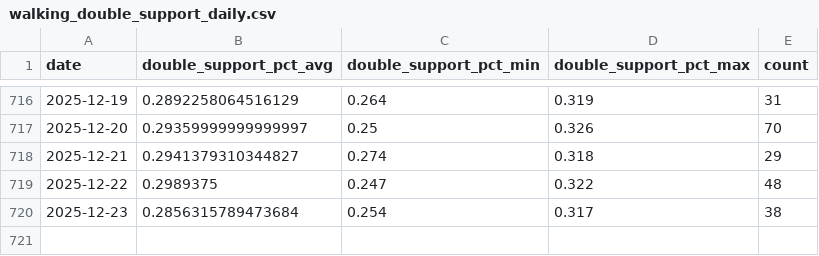
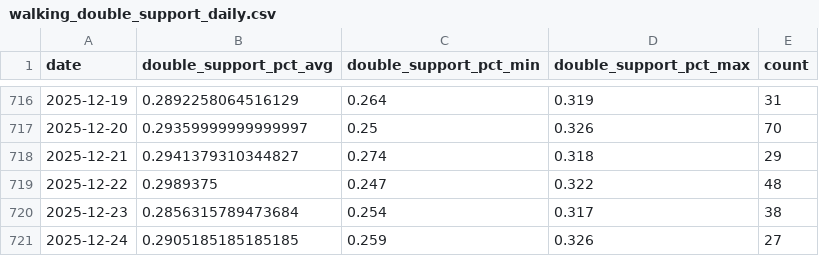
Before and after one commit to xujl1999/Key-Data-Management, a CSV file: health/data/walking_double_support_daily.csv, drawn as a sheet; only a part is shown, gaps mark what is left out.

```diff
--- a/health/data/walking_double_support_daily.csv
+++ b/health/data/walking_double_support_daily.csv
@@ -720 +720,2 @@ date,double_support_pct_avg,double_support_pct_min,double_support_pct_max,count
 2025-12-23,0.2856315789473684,0.254,0.317,38
+2025-12-24,0.2905185185185185,0.259,0.326,27
```
Also changed, not shown: health/data/headphone_audio_daily.csv, health/data/stair_descent_speed_daily.csv, 22 other files.
